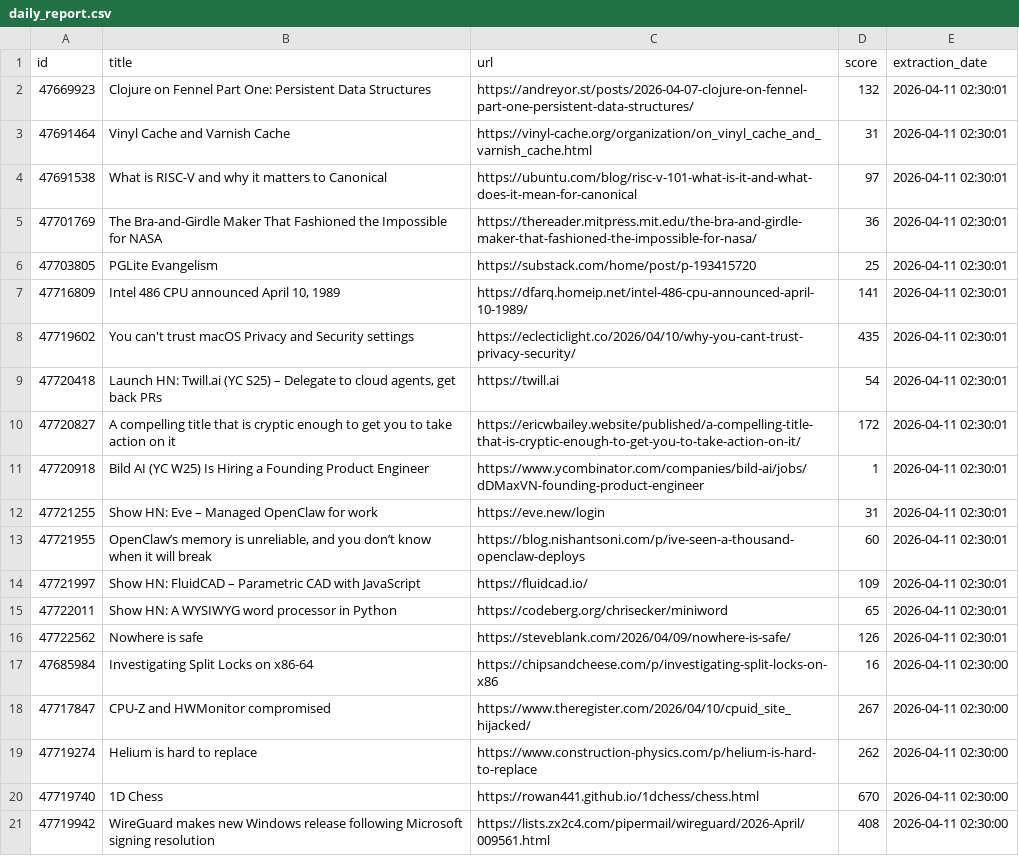
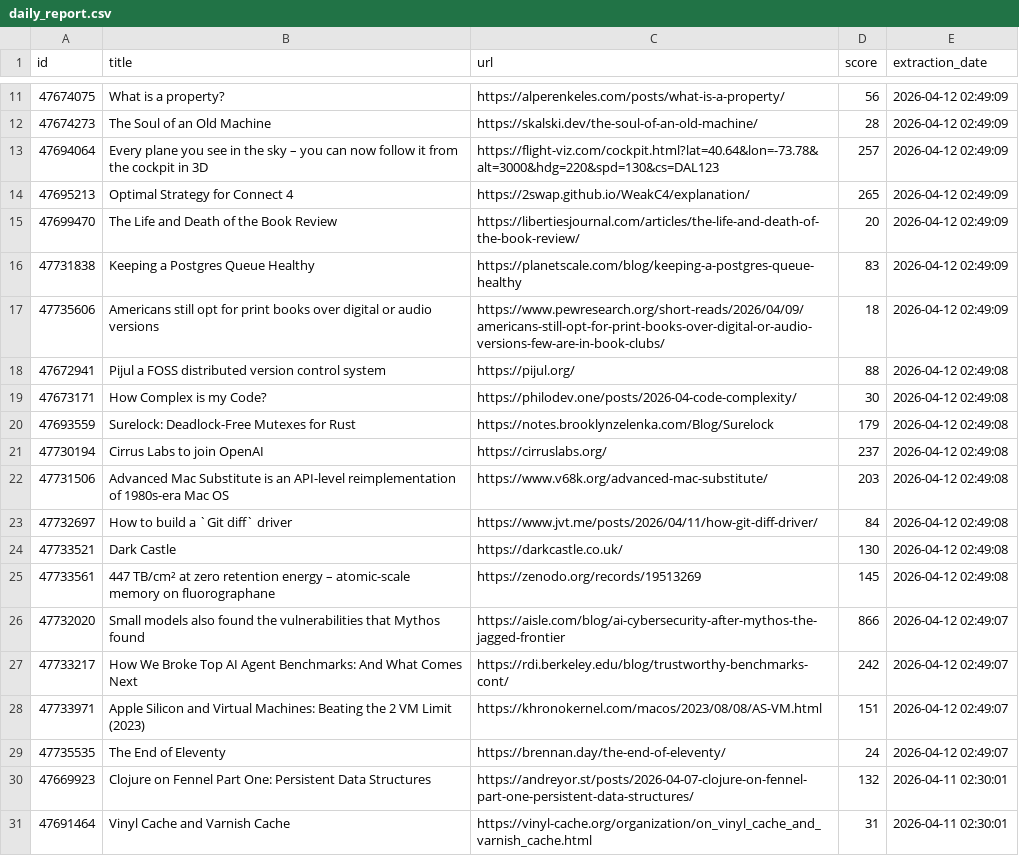
Before and after one commit to shakeel4451/cloud-automated-ETL-pipeline, a CSV file: daily_report.csv, drawn as a sheet; only a part is shown, gaps mark what is left out; the shorter side is filled out with more unchanged rows; the diff covers the shown part only; the diff names each change by its address in the sheet, - before the commit and + after, or states it on an @@ line.

```diff
--- a/daily_report.csv
+++ b/daily_report.csv
+row 11: 47674075 | What is a property? | https://alperenkeles.com/posts/what-is-a-property/ | 56 | 2026-04-12 02:49:09
+row 12: 47674273 | The Soul of an Old Machine | https://skalski.dev/the-soul-of-an-old-machine/ | 28 | 2026-04-12 02:49:09
+row 13: 47694064 | Every plane you see in the sky – you can now follow it from the cockpit in 3D | https://flight-viz.com/cockpit.html?lat=40.64&lon=-73.78&alt=3000&hdg=220&spd=130&cs=DAL123 | 257 | 2026-04-12 02:49:09
+row 14: 47695213 | Optimal Strategy for Connect 4 | https://2swap.github.io/WeakC4/explanation/ | 265 | 2026-04-12 02:49:09
+row 15: 47699470 | The Life and Death of the Book Review | https://libertiesjournal.com/articles/the-life-and-death-of-the-book-review/ | 20 | 2026-04-12 02:49:09
+row 16: 47731838 | Keeping a Postgres Queue Healthy | https://planetscale.com/blog/keeping-a-postgres-queue-healthy | 83 | 2026-04-12 02:49:09
+row 17: 47735606 | Americans still opt for print books over digital or audio versions | https://www.pewresearch.org/short-reads/2026/04/09/americans-still-opt-for-print-books-over-digital-or-audio-versions-few-are-in-book-clubs/ | 18 | 2026-04-12 02:49:09
+row 18: 47672941 | Pijul a FOSS distributed version control system | https://pijul.org/ | 88 | 2026-04-12 02:49:08
+row 19: 47673171 | How Complex is my Code? | https://philodev.one/posts/2026-04-code-complexity/ | 30 | 2026-04-12 02:49:08
+row 20: 47693559 | Surelock: Deadlock-Free Mutexes for Rust | https://notes.brooklynzelenka.com/Blog/Surelock | 179 | 2026-04-12 02:49:08
+row 21: 47730194 | Cirrus Labs to join OpenAI | https://cirruslabs.org/ | 237 | 2026-04-12 02:49:08
+row 22: 47731506 | Advanced Mac Substitute is an API-level reimplementation of 1980s-era Mac OS | https://www.v68k.org/advanced-mac-substitute/ | 203 | 2026-04-12 02:49:08
+row 23: 47732697 | How to build a `Git diff` driver | https://www.jvt.me/posts/2026/04/11/how-git-diff-driver/ | 84 | 2026-04-12 02:49:08
+row 24: 47733521 | Dark Castle | https://darkcastle.co.uk/ | 130 | 2026-04-12 02:49:08
+row 25: 47733561 | 447 TB/cm² at zero retention energy – atomic-scale memory on fluorographane | https://zenodo.org/records/19513269 | 145 | 2026-04-12 02:49:08
+row 26: 47732020 | Small models also found the vulnerabilities that Mythos found | https://aisle.com/blog/ai-cybersecurity-after-mythos-the-jagged-frontier | 866 | 2026-04-12 02:49:07
+row 27: 47733217 | How We Broke Top AI Agent Benchmarks: And What Comes Next | https://rdi.berkeley.edu/blog/trustworthy-benchmarks-cont/ | 242 | 2026-04-12 02:49:07
+row 28: 47733971 | Apple Silicon and Virtual Machines: Beating the 2 VM Limit (2023) | https://khronokernel.com/macos/2023/08/08/AS-VM.html | 151 | 2026-04-12 02:49:07
+row 29: 47735535 | The End of Eleventy | https://brennan.day/the-end-of-eleventy/ | 24 | 2026-04-12 02:49:07
```
Also changed, not shown: 9 added rows elsewhere in this file, 1 other file.
